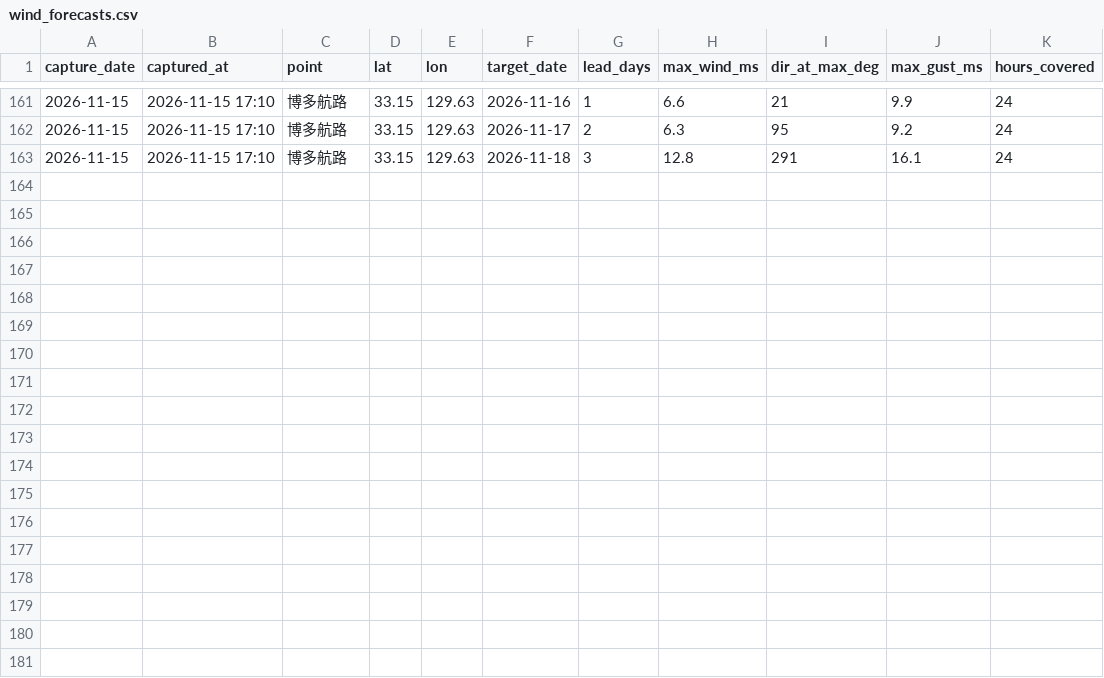
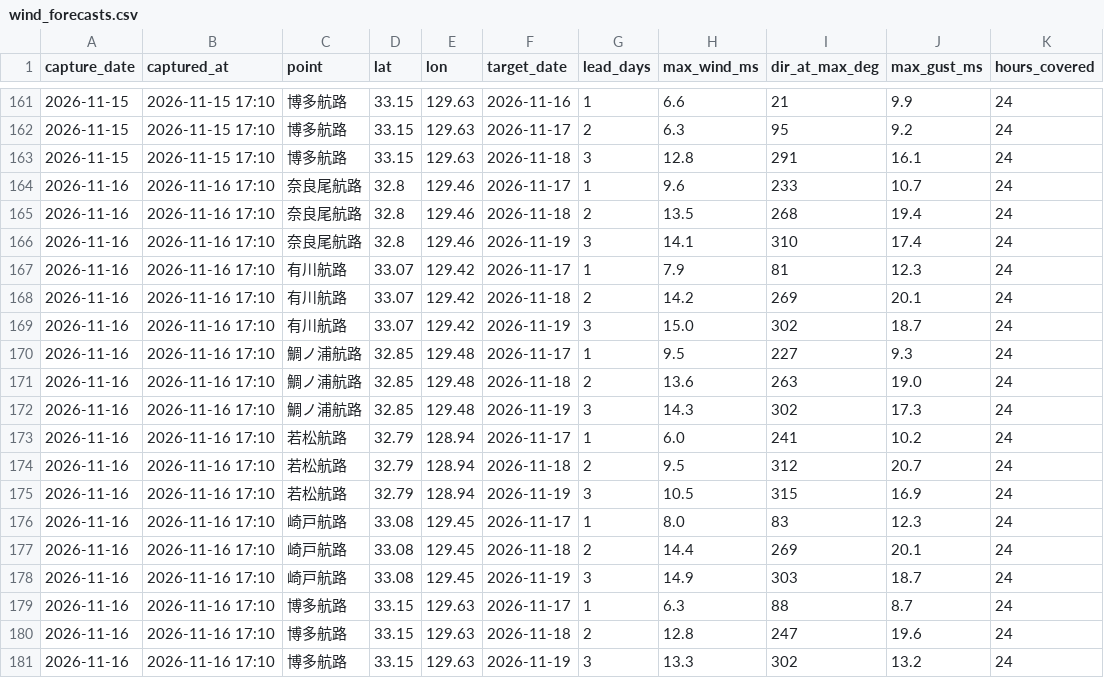
Before and after one commit to 510010/shinkamigoto-route-guide, a CSV file: history/wind_forecasts.csv, drawn as a sheet; only a part is shown, gaps mark what is left out; the diff names each change by its address in the sheet, - before the commit and + after, or states it on an @@ line.

Commit message:
history: 2026-11-16 夕方収集

```diff
--- a/history/wind_forecasts.csv
+++ b/history/wind_forecasts.csv
+row 164: 2026-11-16 | 2026-11-16 17:10 | 奈良尾航路 | 32.8 | 129.46 | 2026-11-17 | 1 | 9.6 | 233 | 10.7 | 24
+row 165: 2026-11-16 | 2026-11-16 17:10 | 奈良尾航路 | 32.8 | 129.46 | 2026-11-18 | 2 | 13.5 | 268 | 19.4 | 24
+row 166: 2026-11-16 | 2026-11-16 17:10 | 奈良尾航路 | 32.8 | 129.46 | 2026-11-19 | 3 | 14.1 | 310 | 17.4 | 24
+row 167: 2026-11-16 | 2026-11-16 17:10 | 有川航路 | 33.07 | 129.42 | 2026-11-17 | 1 | 7.9 | 81 | 12.3 | 24
+row 168: 2026-11-16 | 2026-11-16 17:10 | 有川航路 | 33.07 | 129.42 | 2026-11-18 | 2 | 14.2 | 269 | 20.1 | 24
+row 169: 2026-11-16 | 2026-11-16 17:10 | 有川航路 | 33.07 | 129.42 | 2026-11-19 | 3 | 15.0 | 302 | 18.7 | 24
+row 170: 2026-11-16 | 2026-11-16 17:10 | 鯛ノ浦航路 | 32.85 | 129.48 | 2026-11-17 | 1 | 9.5 | 227 | 9.3 | 24
+row 171: 2026-11-16 | 2026-11-16 17:10 | 鯛ノ浦航路 | 32.85 | 129.48 | 2026-11-18 | 2 | 13.6 | 263 | 19.0 | 24
+row 172: 2026-11-16 | 2026-11-16 17:10 | 鯛ノ浦航路 | 32.85 | 129.48 | 2026-11-19 | 3 | 14.3 | 302 | 17.3 | 24
+row 173: 2026-11-16 | 2026-11-16 17:10 | 若松航路 | 32.79 | 128.94 | 2026-11-17 | 1 | 6.0 | 241 | 10.2 | 24
+row 174: 2026-11-16 | 2026-11-16 17:10 | 若松航路 | 32.79 | 128.94 | 2026-11-18 | 2 | 9.5 | 312 | 20.7 | 24
+row 175: 2026-11-16 | 2026-11-16 17:10 | 若松航路 | 32.79 | 128.94 | 2026-11-19 | 3 | 10.5 | 315 | 16.9 | 24
+row 176: 2026-11-16 | 2026-11-16 17:10 | 崎戸航路 | 33.08 | 129.45 | 2026-11-17 | 1 | 8.0 | 83 | 12.3 | 24
+row 177: 2026-11-16 | 2026-11-16 17:10 | 崎戸航路 | 33.08 | 129.45 | 2026-11-18 | 2 | 14.4 | 269 | 20.1 | 24
+row 178: 2026-11-16 | 2026-11-16 17:10 | 崎戸航路 | 33.08 | 129.45 | 2026-11-19 | 3 | 14.9 | 303 | 18.7 | 24
+row 179: 2026-11-16 | 2026-11-16 17:10 | 博多航路 | 33.15 | 129.63 | 2026-11-17 | 1 | 6.3 | 88 | 8.7 | 24
+row 180: 2026-11-16 | 2026-11-16 17:10 | 博多航路 | 33.15 | 129.63 | 2026-11-18 | 2 | 12.8 | 247 | 19.6 | 24
+row 181: 2026-11-16 | 2026-11-16 17:10 | 博多航路 | 33.15 | 129.63 | 2026-11-19 | 3 | 13.3 | 302 | 13.2 | 24
```
Also changed, not shown: history/kyushu_results.csv, history/operation_results.csv, 15 other files.
